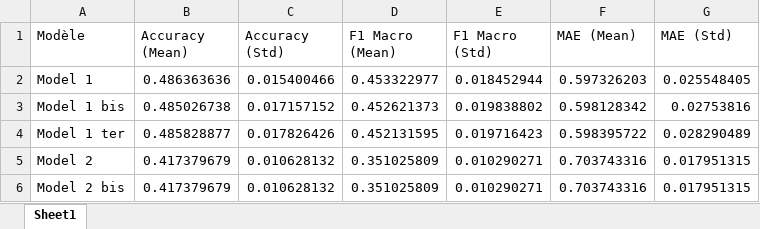
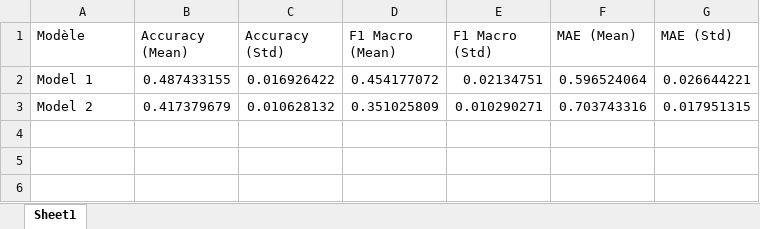
Before and after one commit to tim-lemm/Bikeability-Assessment-Tool, an Excel workbook: outputs/model_results/MCLR/benchmark_validation_results.xlsx, sheet Sheet1, drawn as a sheet; values as stored, in another font and other column widths than the file's, no borders; the diff names each change by its address in the sheet, - before the commit and + after, or states it on an @@ line.

```diff
--- a/outputs/model_results/MCLR/benchmark_validation_results.xlsx (sheet Sheet1)
+++ b/outputs/model_results/MCLR/benchmark_validation_results.xlsx (sheet Sheet1)
-B2 (Accuracy (Mean)): 0.486363636
+B2 (Accuracy (Mean)): 0.487433155
-C2 (Accuracy (Std)): 0.015400466
+C2 (Accuracy (Std)): 0.016926422
-D2 (F1 Macro (Mean)): 0.453322977
+D2 (F1 Macro (Mean)): 0.454177072
-E2 (F1 Macro (Std)): 0.018452944
+E2 (F1 Macro (Std)): 0.02134751
-F2 (MAE (Mean)): 0.597326203
+F2 (MAE (Mean)): 0.596524064
-G2 (MAE (Std)): 0.025548405
+G2 (MAE (Std)): 0.026644221
-row 3: Model 1 bis | 0.485026738 | 0.017157152 | 0.452621373 | 0.019838802 | 0.598128342 | 0.02753816
-row 4: Model 1 ter | 0.485828877 | 0.017826426 | 0.452131595 | 0.019716423 | 0.598395722 | 0.028290489
-row 6: Model 2 bis | 0.417379679 | 0.010628132 | 0.351025809 | 0.010290271 | 0.703743316 | 0.017951315
```
Also changed, not shown: outputs/model_results/MCLR/Model 1_beta_coef.xlsx, outputs/model_results/MCLR/Model 1_seuils.xlsx, 26 other files.
